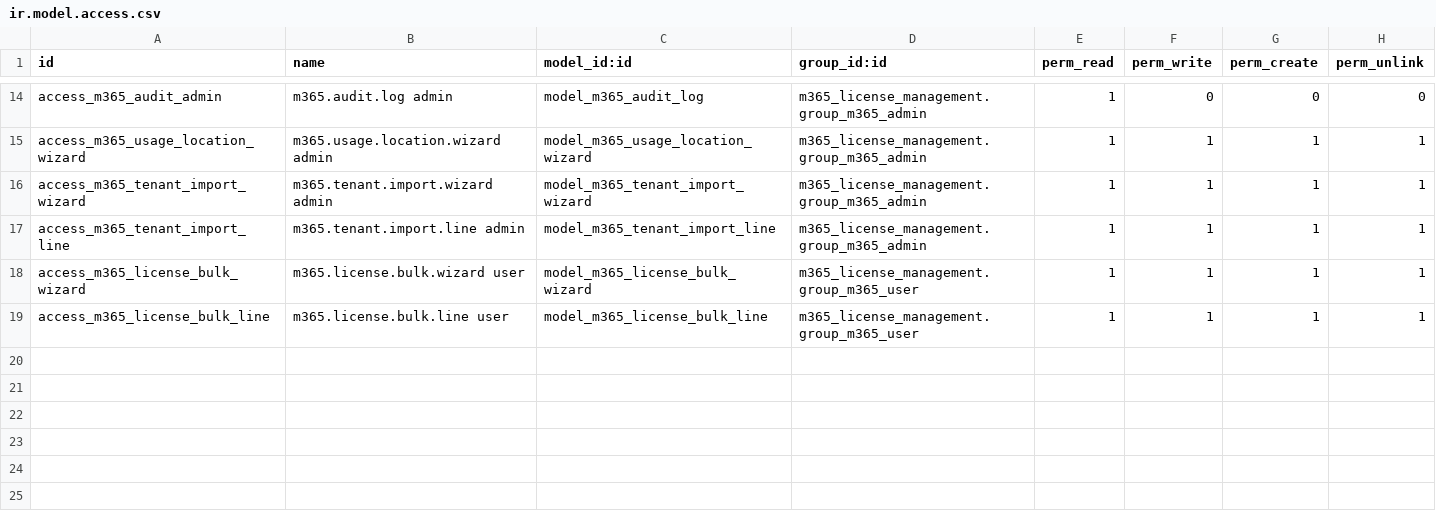
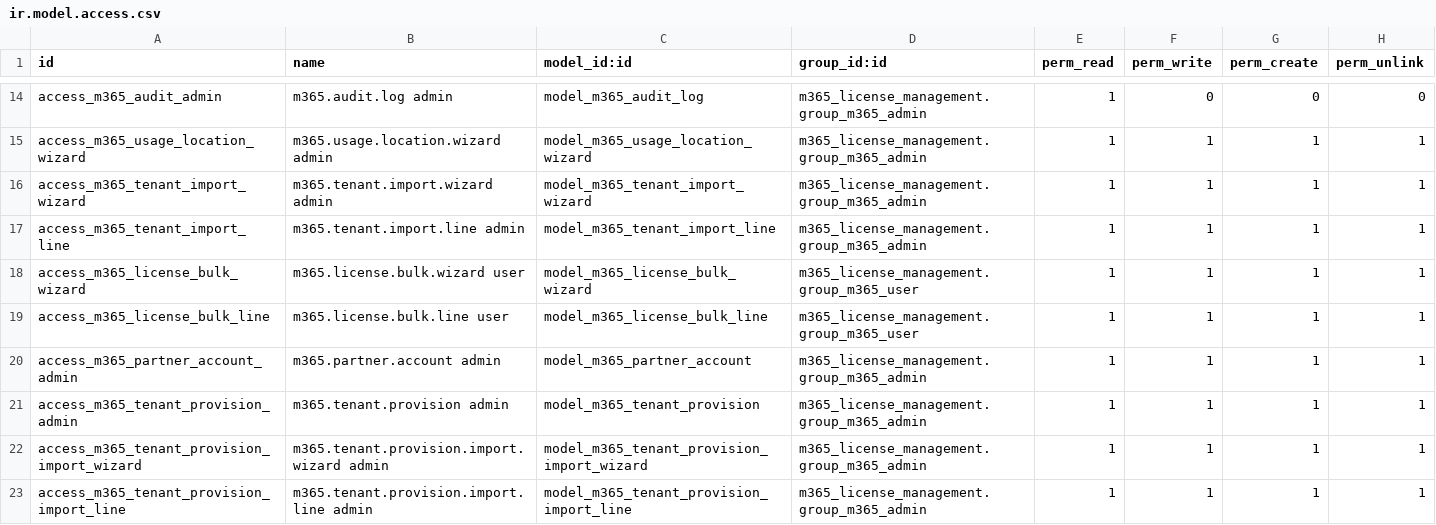
Before and after one commit to rohit-bxi/microsoft_365_license_management, a CSV file: m365_license_management/security/ir.model.access.csv, drawn as a sheet; only a part is shown, gaps mark what is left out; the diff names each change by its address in the sheet, - before the commit and + after, or states it on an @@ line.

```diff
--- a/m365_license_management/security/ir.model.access.csv
+++ b/m365_license_management/security/ir.model.access.csv
+row 20: access_m365_partner_account_admin | m365.partner.account admin | model_m365_partner_account | m365_license_management.group_m365_admin | 1 | 1 | 1 | 1
+row 21: access_m365_tenant_provision_admin | m365.tenant.provision admin | model_m365_tenant_provision | m365_license_management.group_m365_admin | 1 | 1 | 1 | 1
+row 22: access_m365_tenant_provision_import_wizard | m365.tenant.provision.import.wizard admin | model_m365_tenant_provision_import_wizard | m365_license_management.group_m365_admin | 1 | 1 | 1 | 1
+row 23: access_m365_tenant_provision_import_line | m365.tenant.provision.import.line admin | model_m365_tenant_provision_import_line | m365_license_management.group_m365_admin | 1 | 1 | 1 | 1
```
Also changed, not shown: 11 other files.
